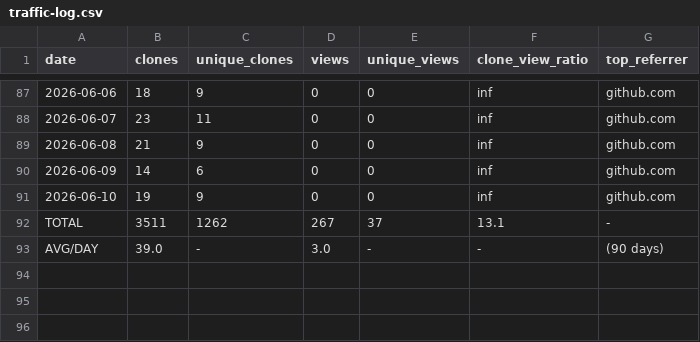
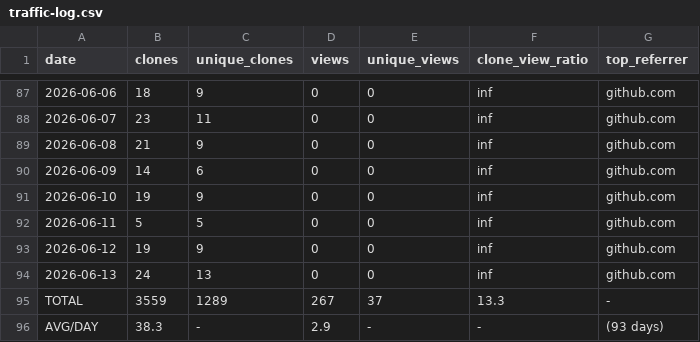
Before and after one commit to mohamedyaakoubi/MohamedYakoubi, a CSV file: traffic-data/traffic-log.csv, drawn as a sheet; only a part is shown, gaps mark what is left out.

```diff
--- a/traffic-data/traffic-log.csv
+++ b/traffic-data/traffic-log.csv
@@ -91,3 +91,6 @@ date,clones,unique_clones,views,unique_views,clone_view_ratio,top_referrer
 2026-06-10,19,9,0,0,inf,github.com
-TOTAL,3511,1262,267,37,13.1,-
-AVG/DAY,39.0,-,3.0,-,-,(90 days)
+2026-06-11,5,5,0,0,inf,github.com
+2026-06-12,19,9,0,0,inf,github.com
+2026-06-13,24,13,0,0,inf,github.com
+TOTAL,3559,1289,267,37,13.3,-
+AVG/DAY,38.3,-,2.9,-,-,(93 days)
```
Also changed, not shown: 1 other file.
